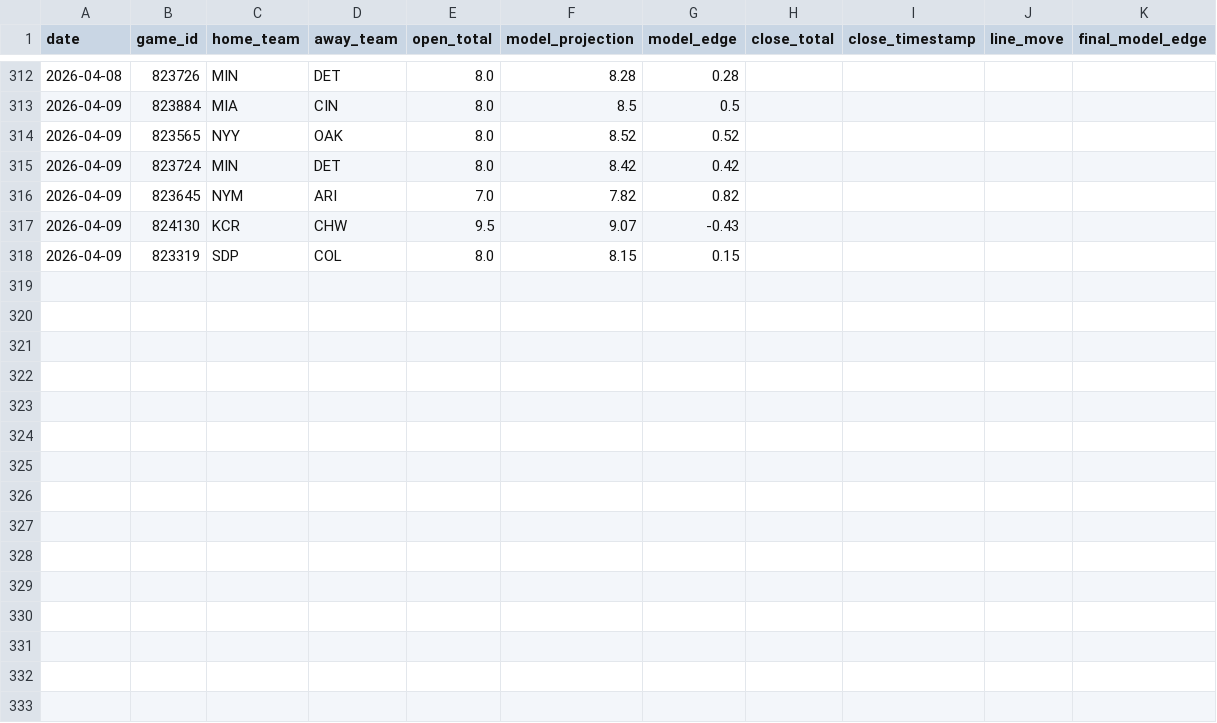
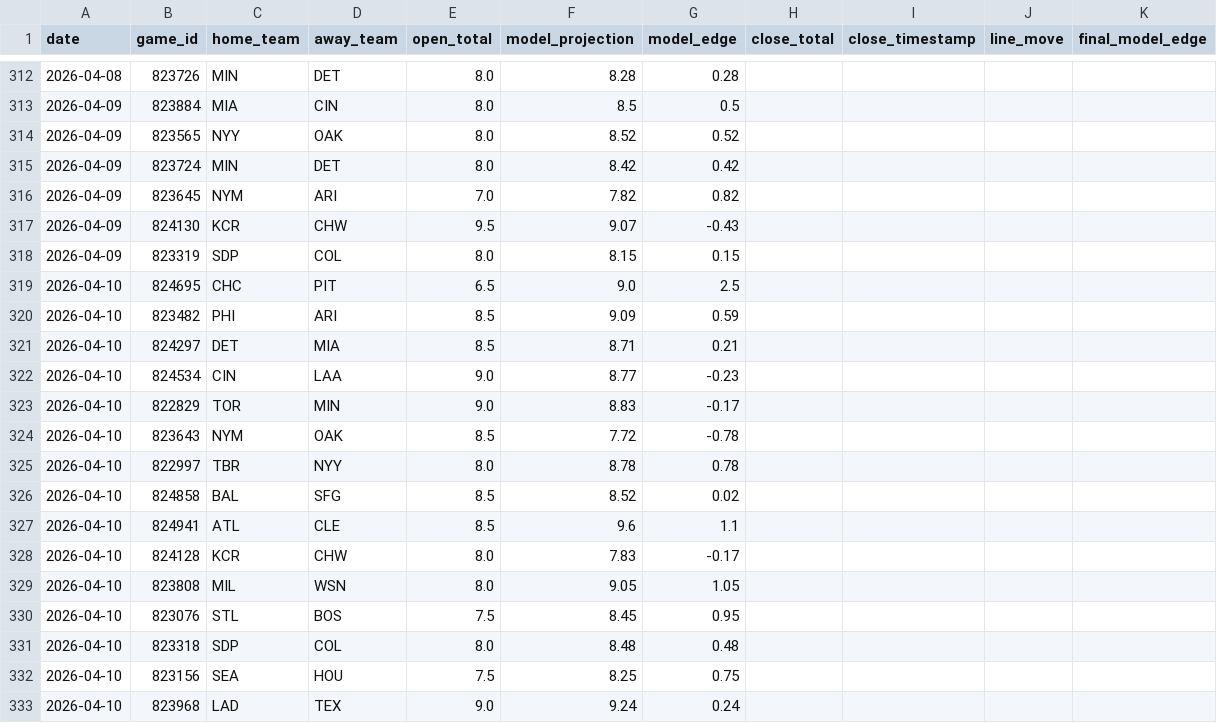
Before and after one commit to jwallace115/mlb-model, a CSV file: data/line_movement.csv, drawn as a sheet; only a part is shown, gaps mark what is left out.

```diff
--- a/data/line_movement.csv
+++ b/data/line_movement.csv
@@ -318 +318,16 @@ date,game_id,home_team,away_team,open_total,model_projection,model_edge,close_to
 2026-04-09,823319,SDP,COL,8.0,8.15,0.15,,,,
+2026-04-10,824695,CHC,PIT,6.5,9.0,2.5,,,,
+2026-04-10,823482,PHI,ARI,8.5,9.09,0.59,,,,
+2026-04-10,824297,DET,MIA,8.5,8.71,0.21,,,,
+2026-04-10,824534,CIN,LAA,9.0,8.77,-0.23,,,,
+2026-04-10,822829,TOR,MIN,9.0,8.83,-0.17,,,,
+2026-04-10,823643,NYM,OAK,8.5,7.72,-0.78,,,,
+2026-04-10,822997,TBR,NYY,8.0,8.78,0.78,,,,
+2026-04-10,824858,BAL,SFG,8.5,8.52,0.02,,,,
+2026-04-10,824941,ATL,CLE,8.5,9.6,1.1,,,,
+2026-04-10,824128,KCR,CHW,8.0,7.83,-0.17,,,,
+2026-04-10,823808,MIL,WSN,8.0,9.05,1.05,,,,
+2026-04-10,823076,STL,BOS,7.5,8.45,0.95,,,,
+2026-04-10,823318,SDP,COL,8.0,8.48,0.48,,,,
+2026-04-10,823156,SEA,HOU,7.5,8.25,0.75,,,,
+2026-04-10,823968,LAD,TEX,9.0,9.24,0.24,,,,
```
Also changed, not shown: 20 other files.
